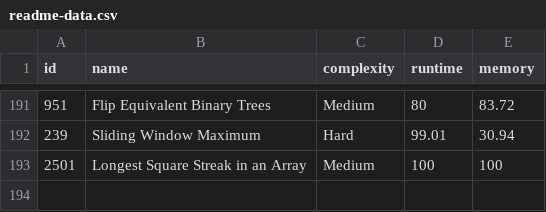
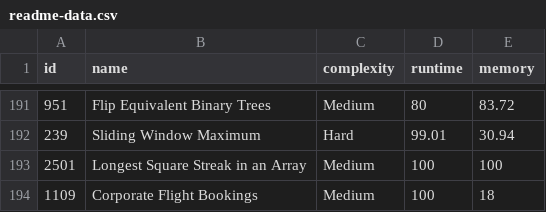
Before and after one commit to m-vadim/leet-code-playground, a CSV file: readme-data.csv, drawn as a sheet; only a part is shown, gaps mark what is left out; the diff names each change by its address in the sheet, - before the commit and + after, or states it on an @@ line.

Commit message:
1109. Corporate Flight Bookings

```diff
--- a/readme-data.csv
+++ b/readme-data.csv
+row 194: 1109 | Corporate Flight Bookings | Medium | 100 | 18
```
Also changed, not shown: 4 other files.
